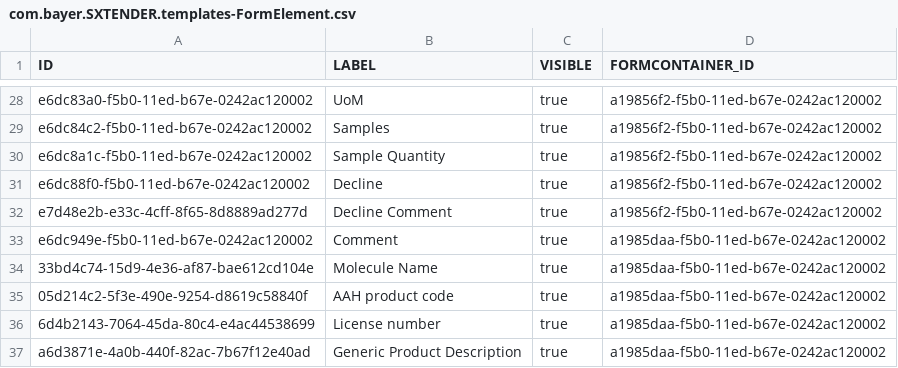
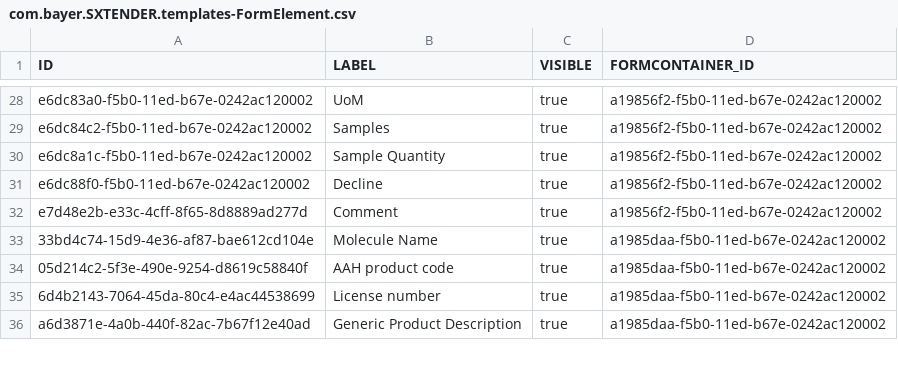
Before and after one commit to mandar-velankar/FAST_UI_TEMPLATES, a CSV file: db/data/com.bayer.SXTENDER.templates-FormElement.csv, drawn as a sheet; only a part is shown, gaps mark what is left out.

```diff
--- a/db/data/com.bayer.SXTENDER.templates-FormElement.csv
+++ b/db/data/com.bayer.SXTENDER.templates-FormElement.csv
@@ -31,4 +31,3 @@ e6dc8a1c-f5b0-11ed-b67e-0242ac120002;Sample Quantity;true;a19856f2-f5b0-11ed-b67
 e6dc88f0-f5b0-11ed-b67e-0242ac120002;Decline;true;a19856f2-f5b0-11ed-b67e-0242ac120002
-e7d48e2b-e33c-4cff-8f65-8d8889ad277d;Decline Comment;true;a19856f2-f5b0-11ed-b67e-0242ac120002
-e6dc949e-f5b0-11ed-b67e-0242ac120002;Comment;true;a1985daa-f5b0-11ed-b67e-0242ac120002
+e7d48e2b-e33c-4cff-8f65-8d8889ad277d;Comment;true;a19856f2-f5b0-11ed-b67e-0242ac120002
 33bd4c74-15d9-4e36-af87-bae612cd104e;Molecule Name;true;a1985daa-f5b0-11ed-b67e-0242ac120002
```
Also changed, not shown: db/data/com.bayer.SXTENDER.templates-Control.csv, db/data/com.bayer.SXTENDER.templates-Properties.csv.
